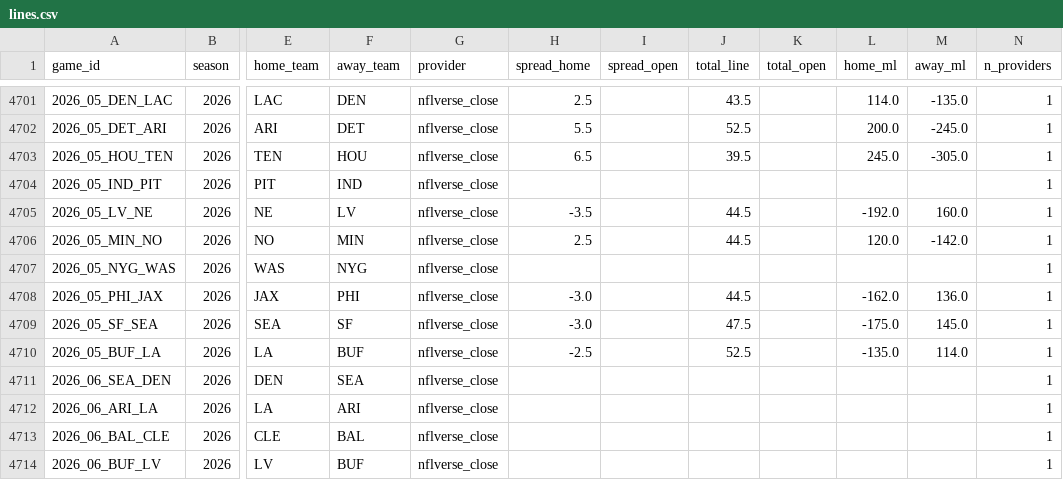
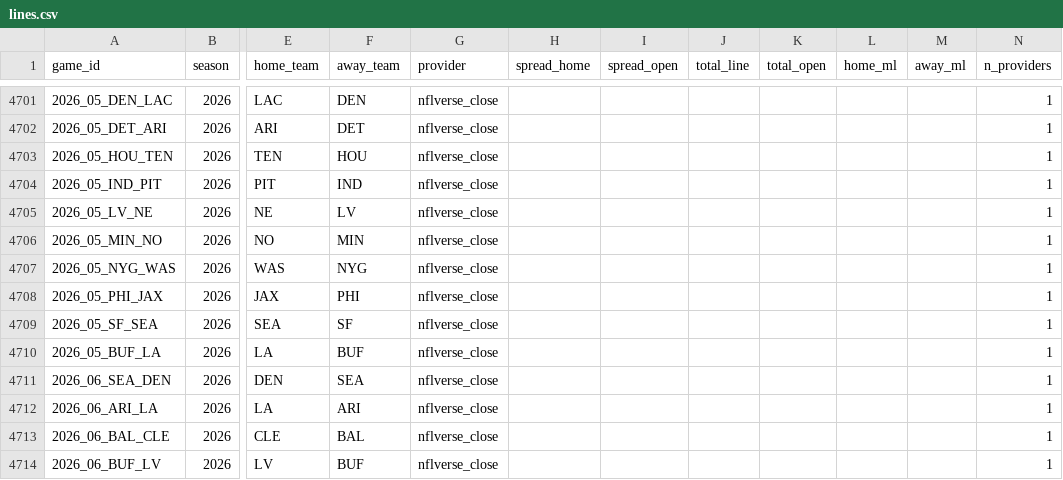
Before and after one commit to shawnmcgee/degenpredicts, a CSV file: data/nfl/lines.csv, drawn as a sheet; only a part is shown, gaps mark what is left out; the diff covers the shown part only; the diff names each change by its address in the sheet, - before the commit and + after, or states it on an @@ line.

```diff
--- a/data/nfl/lines.csv
+++ b/data/nfl/lines.csv
-H4701 (spread_home): 2.5
+H4701 (spread_home): (empty)
-J4701 (total_line): 43.5
+J4701 (total_line): (empty)
-L4701 (home_ml): 114.0
+L4701 (home_ml): (empty)
-M4701 (away_ml): -135.0
+M4701 (away_ml): (empty)
-H4702 (spread_home): 5.5
+H4702 (spread_home): (empty)
-J4702 (total_line): 52.5
+J4702 (total_line): (empty)
-L4702 (home_ml): 200.0
+L4702 (home_ml): (empty)
-M4702 (away_ml): -245.0
+M4702 (away_ml): (empty)
-H4703 (spread_home): 6.5
+H4703 (spread_home): (empty)
-J4703 (total_line): 39.5
+J4703 (total_line): (empty)
-L4703 (home_ml): 245.0
+L4703 (home_ml): (empty)
-M4703 (away_ml): -305.0
+M4703 (away_ml): (empty)
-H4705 (spread_home): -3.5
+H4705 (spread_home): (empty)
-J4705:J4706 (total_line): 44.5
+J4705:J4706 (total_line): (empty)
-L4705 (home_ml): -192.0
+L4705 (home_ml): (empty)
-M4705 (away_ml): 160.0
+M4705 (away_ml): (empty)
-H4706 (spread_home): 2.5
+H4706 (spread_home): (empty)
-L4706 (home_ml): 120.0
+L4706 (home_ml): (empty)
-M4706 (away_ml): -142.0
+M4706 (away_ml): (empty)
-H4708:H4709 (spread_home): -3.0
+H4708:H4709 (spread_home): (empty)
-J4708 (total_line): 44.5
+J4708 (total_line): (empty)
-L4708 (home_ml): -162.0
+L4708 (home_ml): (empty)
-M4708 (away_ml): 136.0
+M4708 (away_ml): (empty)
-J4709 (total_line): 47.5
+J4709 (total_line): (empty)
-L4709 (home_ml): -175.0
+L4709 (home_ml): (empty)
-M4709 (away_ml): 145.0
+M4709 (away_ml): (empty)
-H4710 (spread_home): -2.5
+H4710 (spread_home): (empty)
-J4710 (total_line): 52.5
+J4710 (total_line): (empty)
-L4710 (home_ml): -135.0
+L4710 (home_ml): (empty)
-M4710 (away_ml): 114.0
+M4710 (away_ml): (empty)
```
Also changed, not shown: 30 edited cells elsewhere in this file, data/nfl/picks.csv, data/nfl/snapshots.csv, 3 other files.
